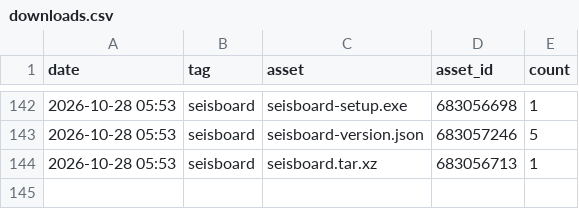
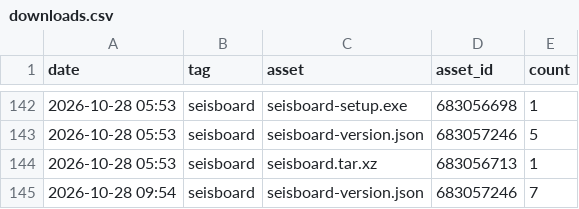
Before and after one commit to daniscoder/daniscoder.github.io, a CSV file: stats/downloads.csv, drawn as a sheet; only a part is shown, gaps mark what is left out; the diff names each change by its address in the sheet, - before the commit and + after, or states it on an @@ line.

```diff
--- a/stats/downloads.csv
+++ b/stats/downloads.csv
+row 145: 2026-10-28 09:54 | seisboard | seisboard-version.json | 683057246 | 7
```
